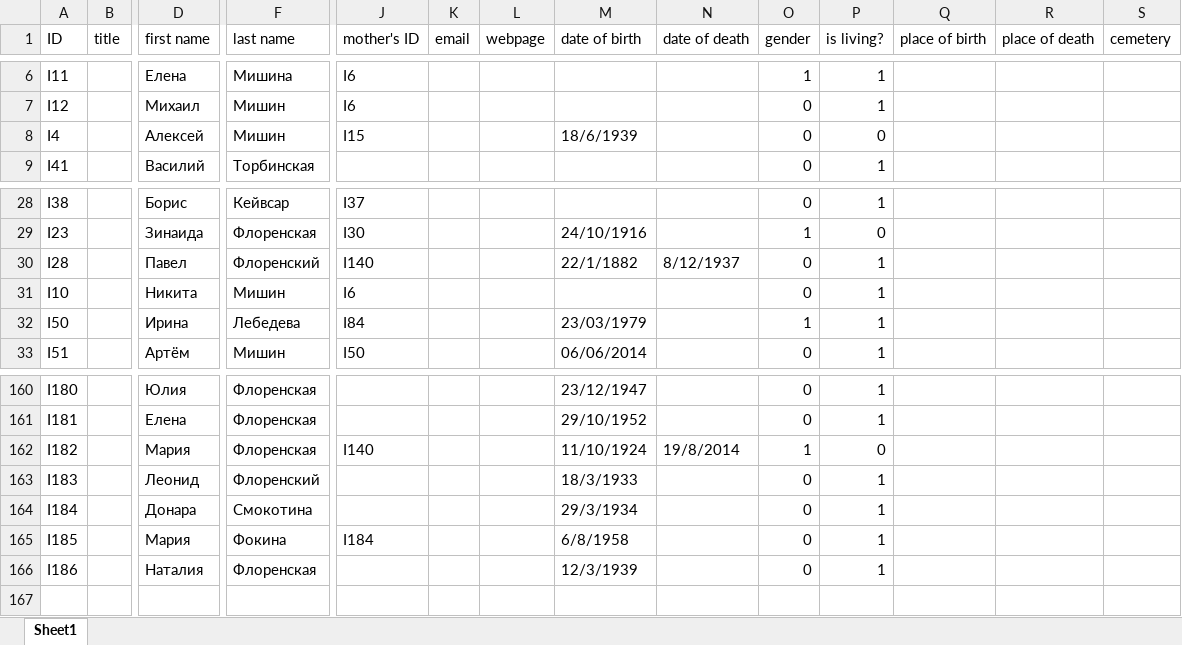
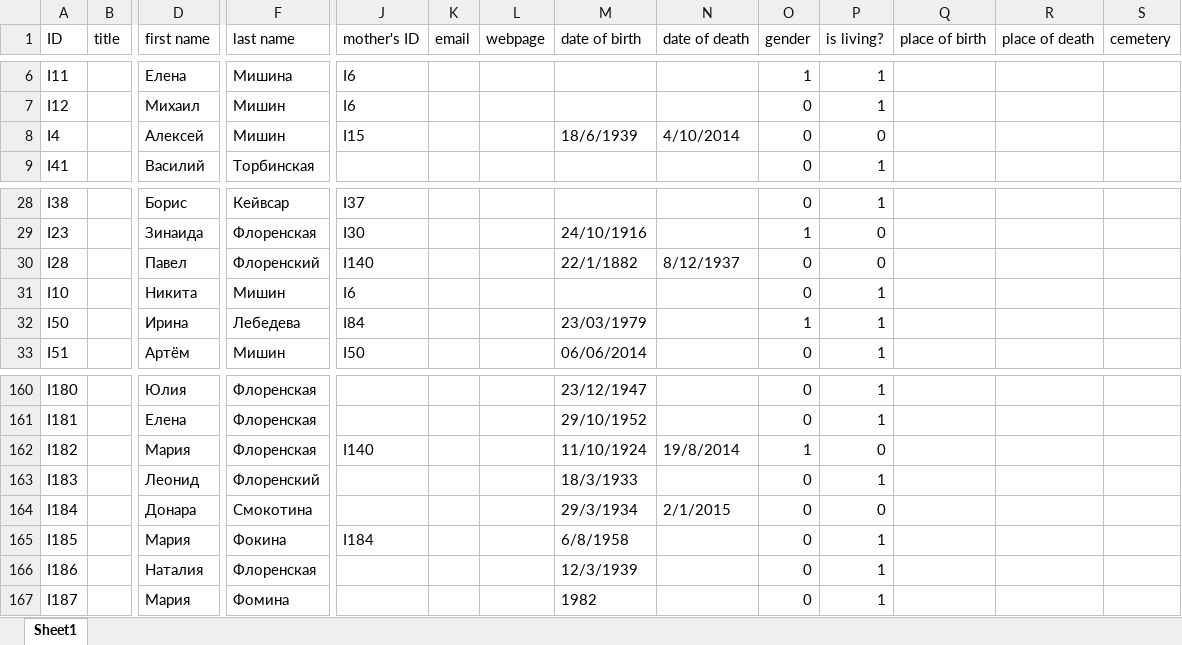
Before and after one commit to mishin/Ftree-heroku, an Excel workbook: mishin_family.xls.xlsx, sheet Sheet1, drawn as a sheet; only a part is shown, gaps mark what is left out; values as stored, in another font and other column widths than the file's, no borders; charts and pictures not drawn; rows hold the shown columns only; the diff names each change by its address in the sheet, - before the commit and + after, or states it on an @@ line.

```diff
--- a/mishin_family.xls.xlsx (sheet Sheet1)
+++ b/mishin_family.xls.xlsx (sheet Sheet1)
-N8 (date of death): (empty)
+N8 (date of death): 4/10/2014
-P30 (is living?): 1
+P30 (is living?): 0
-N164 (date of death): (empty)
+N164 (date of death): 2/1/2015
-P164 (is living?): 1
+P164 (is living?): 0
+row 167: I187 |  | Мария | Фомина |  |  |  | 1982 |  | 0 | 1
```
Also changed, not shown: 2 other files.
